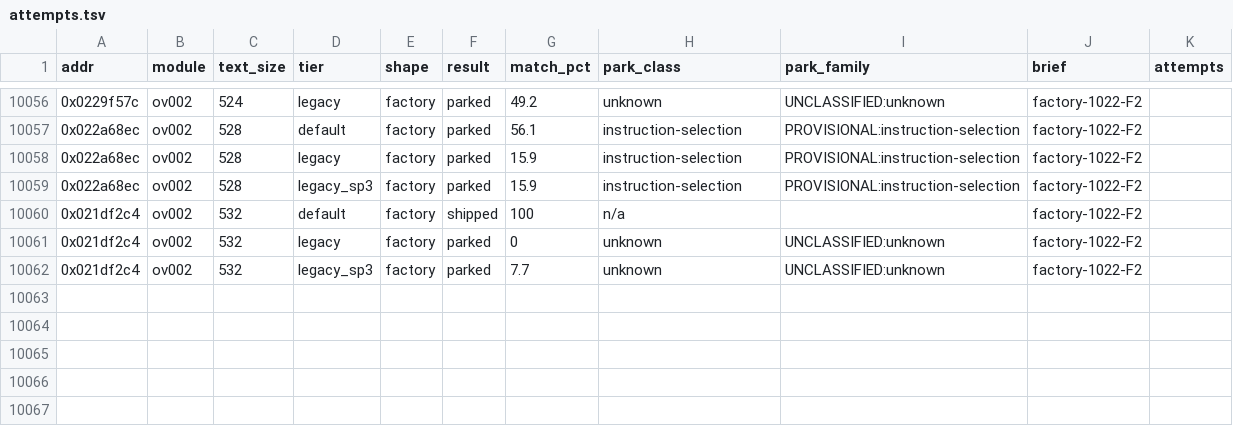
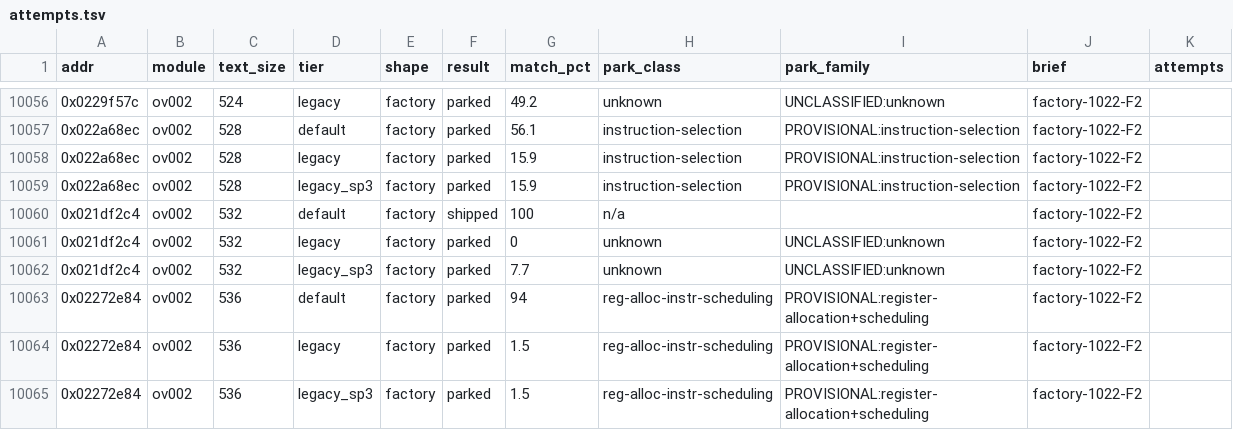
Before and after one commit to cntrl-alt-lenny/gx-spirit-caller, a TSV file: docs/ledger/attempts.tsv, drawn as a sheet; only a part is shown, gaps mark what is left out.

Commit message:
factory F2: park func_ov002_02272e84 (best 94%)

```diff
--- a/docs/ledger/attempts.tsv
+++ b/docs/ledger/attempts.tsv
@@ -10062 +10062,4 @@ addr	module	text_size	tier	shape	result	match_pct	park_class	park_family	brief	a
 0x021df2c4	ov002	532	legacy_sp3	factory	parked	7.7	unknown	UNCLASSIFIED:unknown	factory-1022-F2	
+0x02272e84	ov002	536	default	factory	parked	94	reg-alloc-instr-scheduling	PROVISIONAL:register-allocation+scheduling	factory-1022-F2	
+0x02272e84	ov002	536	legacy	factory	parked	1.5	reg-alloc-instr-scheduling	PROVISIONAL:register-allocation+scheduling	factory-1022-F2	
+0x02272e84	ov002	536	legacy_sp3	factory	parked	1.5	reg-alloc-instr-scheduling	PROVISIONAL:register-allocation+scheduling	factory-1022-F2	
```
